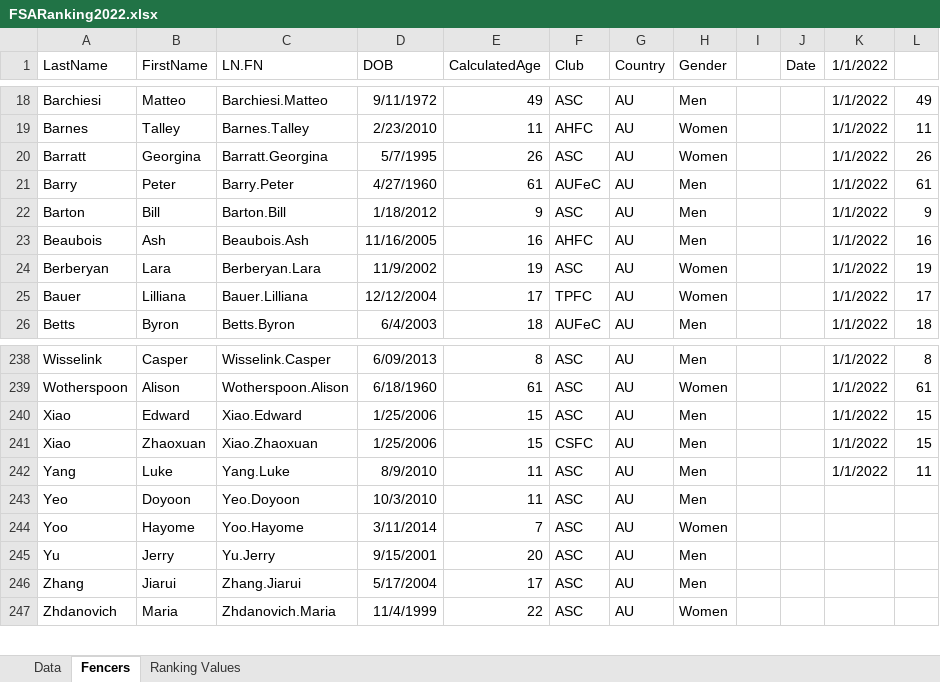
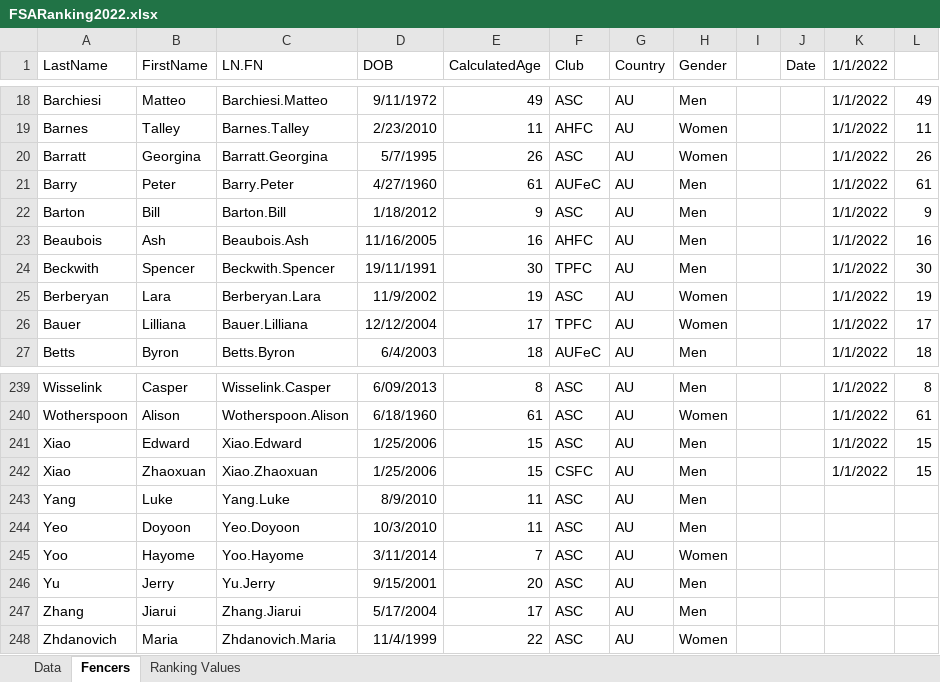
Before and after one commit to stuartmarshall87/FencingSAResults2, an Excel workbook: 2022/FSARanking2022.xlsx, sheet Fencers, drawn as a sheet; only a part is shown, gaps mark what is left out; values as stored, in another font and other column widths than the file's, no borders; table styles not drawn; addresses are those after the commit; the diff names each change by its address in the sheet, - before the commit and + after, or states it on an @@ line.

```diff
--- a/2022/FSARanking2022.xlsx (sheet Fencers)
+++ b/2022/FSARanking2022.xlsx (sheet Fencers)
+row 24: Beckwith | Spencer | Beckwith.Spencer | 19/11/1991 | 30 | TPFC | AU | Men |  |  | 1/1/2022 | 30
-K243 (1/1/2022): 1/1/2022
+K243 (1/1/2022): (empty)
-L243: 11
+L243: (empty)
```
Also changed, not shown: sheet Data, formulas that keep their value, 1 other file.
